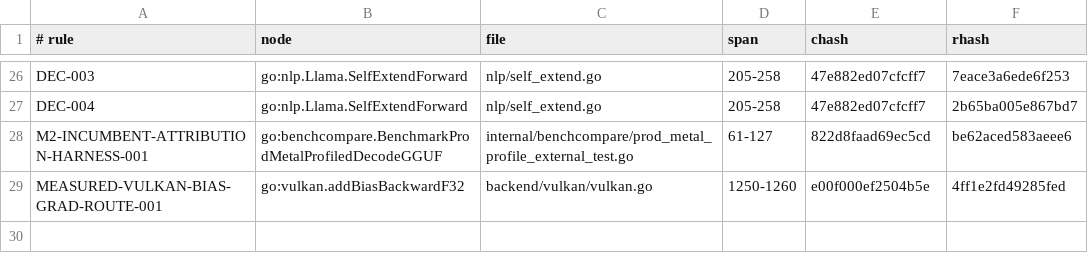
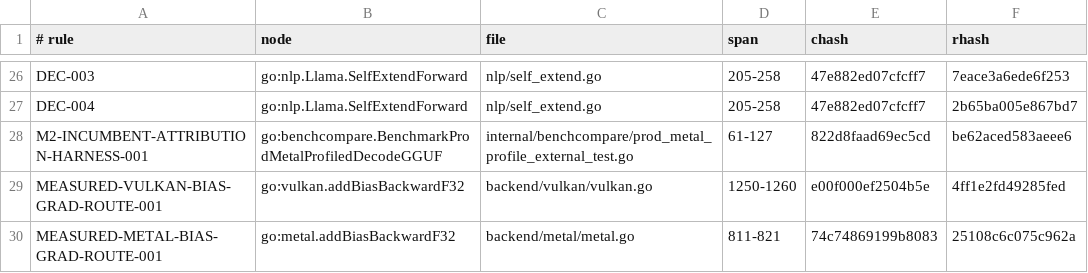
Before and after one commit to jxsl13/goai, a TSV file: .spectackle/anchors.tsv, drawn as a sheet; only a part is shown, gaps mark what is left out.

Commit message:
metal: revalidate host bias-gradient routing

```diff
--- a/.spectackle/anchors.tsv
+++ b/.spectackle/anchors.tsv
@@ -29 +29,2 @@ M2-INCUMBENT-ATTRIBUTION-HARNESS-001	go:benchcompare.BenchmarkProdMetalProfiledD
 MEASURED-VULKAN-BIAS-GRAD-ROUTE-001	go:vulkan.addBiasBackwardF32	backend/vulkan/vulkan.go	1250-1260	e00f000ef2504b5e	4ff1e2fd49285fed
+MEASURED-METAL-BIAS-GRAD-ROUTE-001	go:metal.addBiasBackwardF32	backend/metal/metal.go	811-821	74c74869199b8083	25108c6c075c962a
```
Also changed, not shown: 5 other files.
